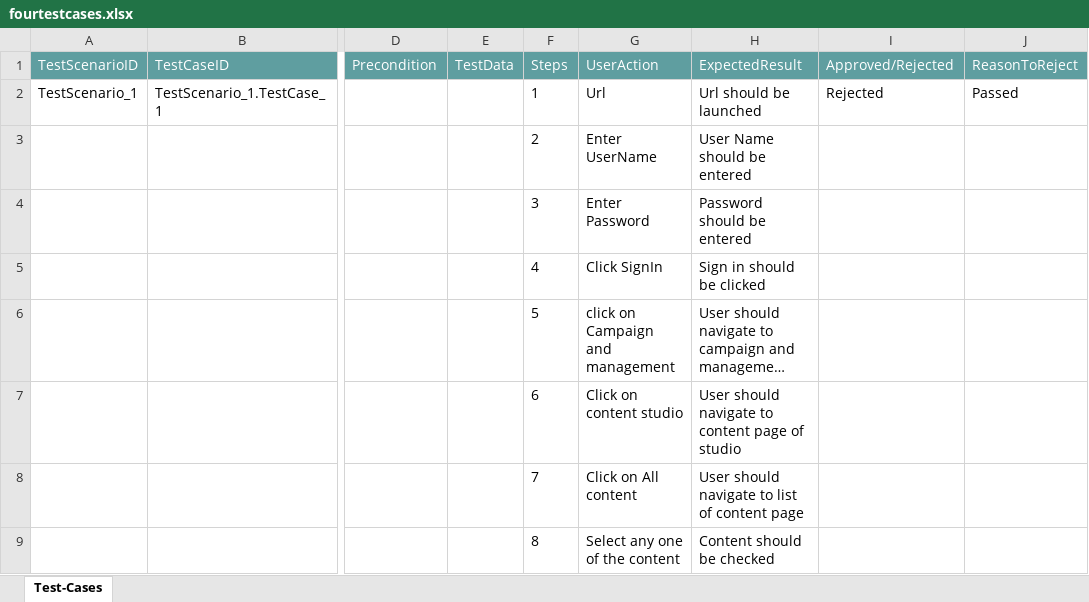
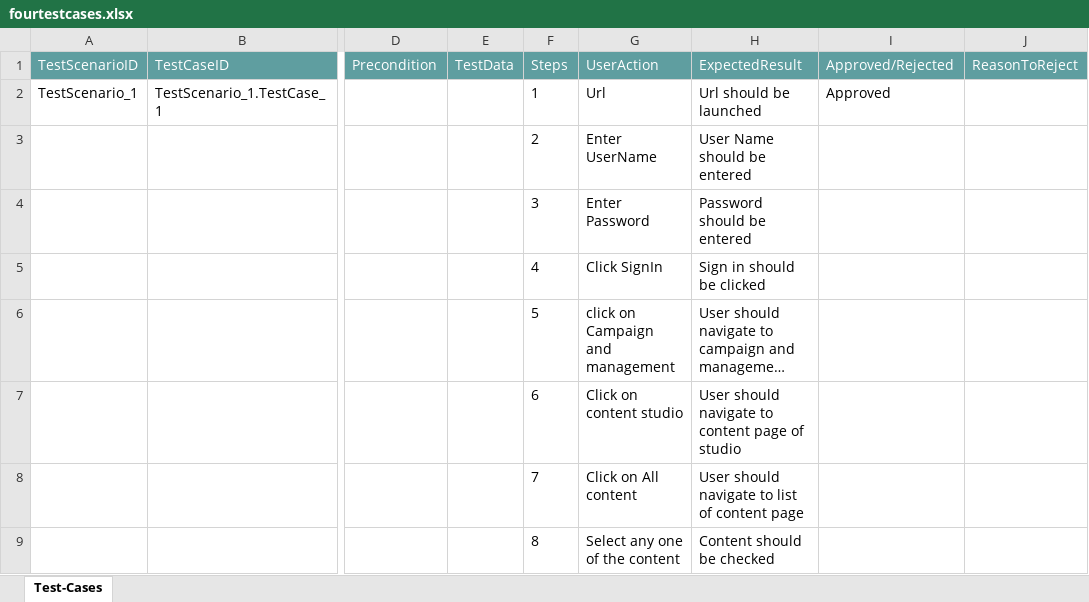
Before and after one commit to ShaikMohamedIrfan/SAP_Automation, an Excel workbook: fourtestcases.xlsx, sheet Test-Cases, drawn as a sheet; only a part is shown, gaps mark what is left out; long unchanged cells end in …; values as stored, in another font and other column widths than the file's, no borders; table styles not drawn; the diff names each change by its address in the sheet, - before the commit and + after, or states it on an @@ line.

Commit message:
Add files via upload

```diff
--- a/fourtestcases.xlsx (sheet Test-Cases)
+++ b/fourtestcases.xlsx (sheet Test-Cases)
-I2 (Approved/Rejected): Rejected
+I2 (Approved/Rejected): Approved
-J2 (ReasonToReject): Passed
+J2 (ReasonToReject): (empty)
```
